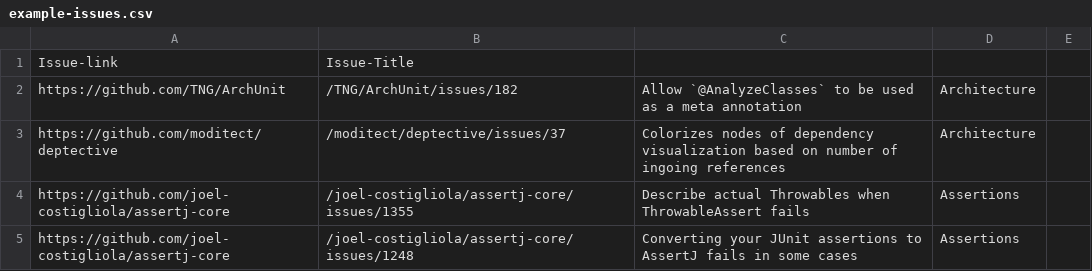
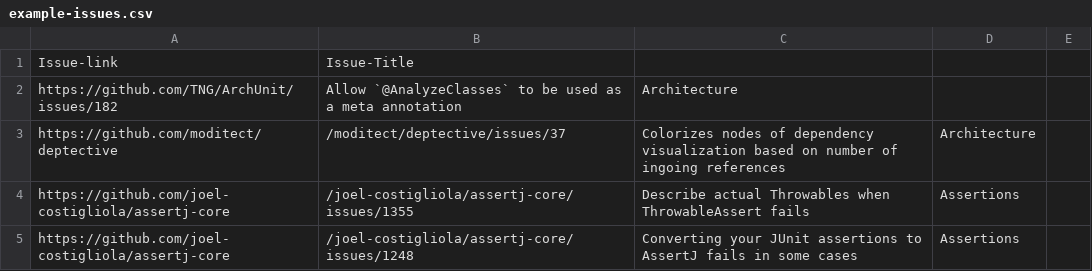
Before and after one commit to stan6/projectlist, a CSV file: example-issues.csv, drawn as a sheet; only a part is shown.

Commit message:
Update example-issues.csv
corrected errors in csv

```diff
--- a/example-issues.csv
+++ b/example-issues.csv
@@ -1,3 +1,3 @@
 Issue-link, Issue-Title
-https://github.com/TNG/ArchUnit,/TNG/ArchUnit/issues/182,Allow `@AnalyzeClasses` to be used as a meta annotation,Architecture
+https://github.com/TNG/ArchUnit/issues/182,Allow `@AnalyzeClasses` to be used as a meta annotation,Architecture
 https://github.com/moditect/deptective,/moditect/deptective/issues/37,Colorizes nodes of dependency visualization based on number of ingoing references,Architecture
```
